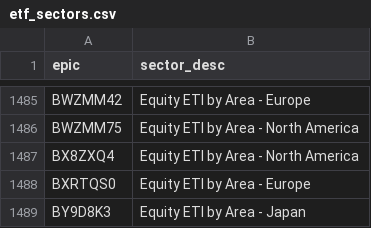
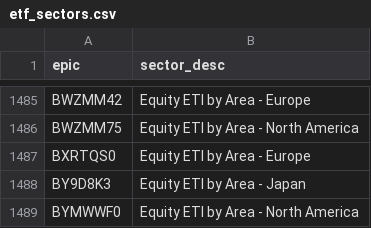
Before and after one commit to KqSMea8/picker, a CSV file: etf_sectors.csv, drawn as a sheet; only a part is shown, gaps mark what is left out; the shorter side is filled out with more unchanged rows.

```diff
--- a/etf_sectors.csv
+++ b/etf_sectors.csv
@@ -1486,3 +1486,2 @@ BWZMM42,Equity ETI by Area - Europe
 BWZMM75,Equity ETI by Area - North America
-BX8ZXQ4,Equity ETI by Area - North America
 BXRTQS0,Equity ETI by Area - Europe
```
Also changed, not shown: etf_details.csv, etfs.csv, 4 other files.
